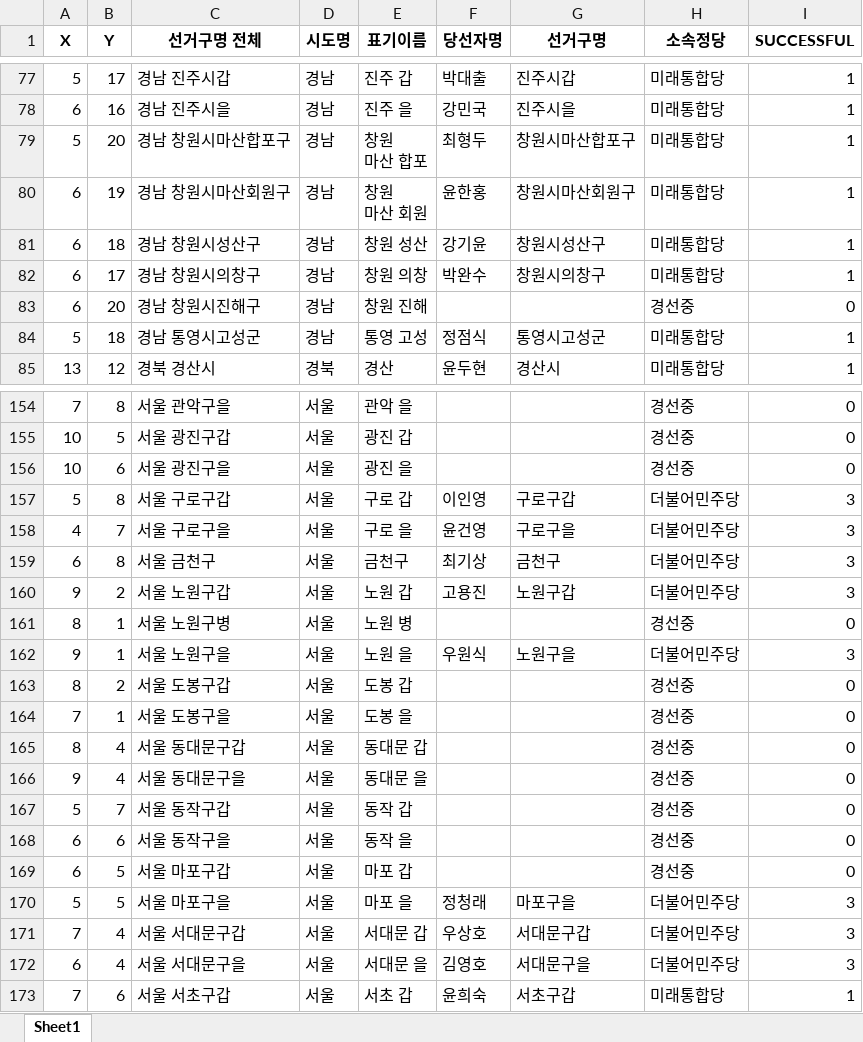
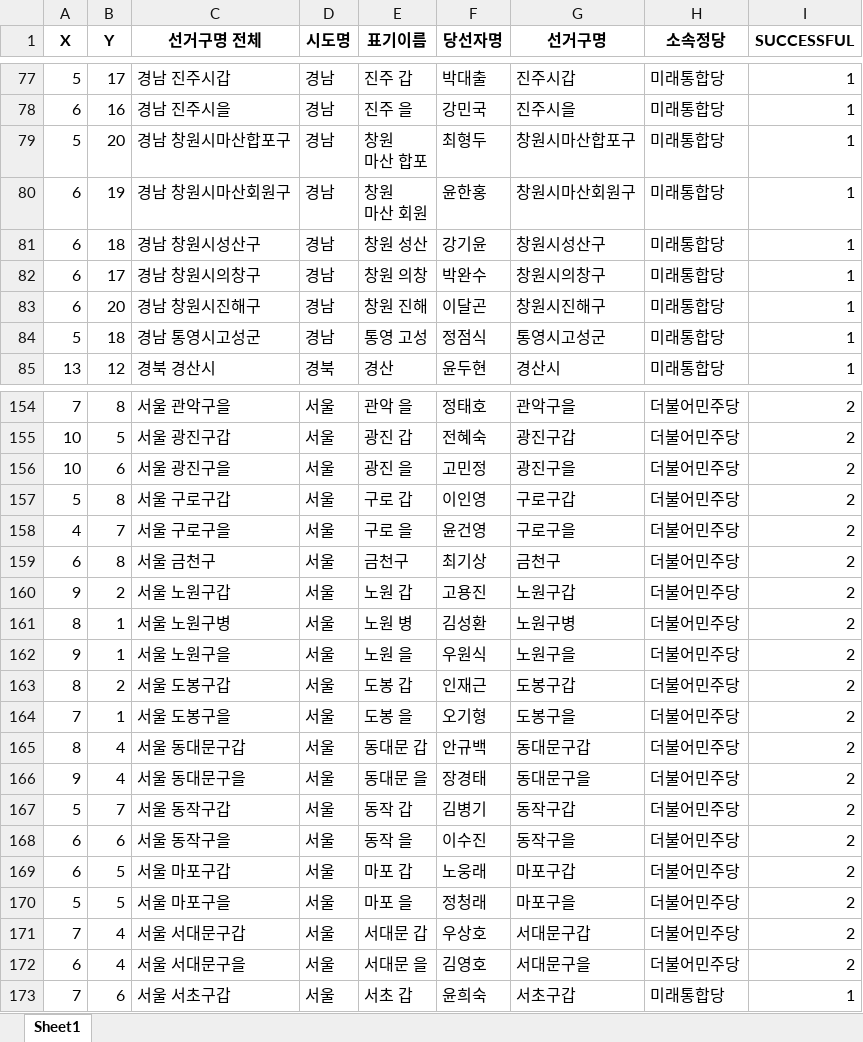
Before and after one commit to BAEM1N/korea-election-analysis, an Excel workbook: data/korea_map_21th_election_type_b_result.xlsx, sheet Sheet1, drawn as a sheet; only a part is shown, gaps mark what is left out; values as stored, in another font and other column widths than the file's, no borders; the diff covers the shown part only; the diff names each change by its address in the sheet, - before the commit and + after, or states it on an @@ line.

```diff
--- a/data/korea_map_21th_election_type_b_result.xlsx (sheet Sheet1)
+++ b/data/korea_map_21th_election_type_b_result.xlsx (sheet Sheet1)
-F83 (당선자명): (empty)
+F83 (당선자명): 이달곤
-G83 (선거구명): (empty)
+G83 (선거구명): 창원시진해구
-H83 (소속정당): 경선중
+H83 (소속정당): 미래통합당
-I83 (SUCCESSFUL): 0
+I83 (SUCCESSFUL): 1
-F154 (당선자명): (empty)
+F154 (당선자명): 정태호
-G154 (선거구명): (empty)
+G154 (선거구명): 관악구을
-H154:H156 (소속정당): 경선중
+H154:H156 (소속정당): 더불어민주당
-I154:I156 (SUCCESSFUL): 0
+I154:I156 (SUCCESSFUL): 2
-F155 (당선자명): (empty)
+F155 (당선자명): 전혜숙
-G155 (선거구명): (empty)
+G155 (선거구명): 광진구갑
-F156 (당선자명): (empty)
+F156 (당선자명): 고민정
-G156 (선거구명): (empty)
+G156 (선거구명): 광진구을
-I157:I160 (SUCCESSFUL): 3
+I157:I160 (SUCCESSFUL): 2
-F161 (당선자명): (empty)
+F161 (당선자명): 김성환
-G161 (선거구명): (empty)
+G161 (선거구명): 노원구병
-H161 (소속정당): 경선중
+H161 (소속정당): 더불어민주당
-I161 (SUCCESSFUL): 0
+I161 (SUCCESSFUL): 2
-I162 (SUCCESSFUL): 3
+I162 (SUCCESSFUL): 2
-F163 (당선자명): (empty)
+F163 (당선자명): 인재근
-G163 (선거구명): (empty)
+G163 (선거구명): 도봉구갑
-H163:H169 (소속정당): 경선중
+H163:H169 (소속정당): 더불어민주당
-I163:I169 (SUCCESSFUL): 0
+I163:I169 (SUCCESSFUL): 2
-F164 (당선자명): (empty)
+F164 (당선자명): 오기형
-G164 (선거구명): (empty)
+G164 (선거구명): 도봉구을
-F165 (당선자명): (empty)
+F165 (당선자명): 안규백
-G165 (선거구명): (empty)
+G165 (선거구명): 동대문구갑
-F166 (당선자명): (empty)
+F166 (당선자명): 장경태
-G166 (선거구명): (empty)
+G166 (선거구명): 동대문구을
-F167 (당선자명): (empty)
+F167 (당선자명): 김병기
-G167 (선거구명): (empty)
+G167 (선거구명): 동작구갑
-F168 (당선자명): (empty)
+F168 (당선자명): 이수진
-G168 (선거구명): (empty)
+G168 (선거구명): 동작구을
-F169 (당선자명): (empty)
+F169 (당선자명): 노웅래
-G169 (선거구명): (empty)
+G169 (선거구명): 마포구갑
-I170:I172 (SUCCESSFUL): 3
+I170:I172 (SUCCESSFUL): 2
```
Also changed, not shown: 363 edited cells elsewhere in this sheet, data/korea_map_21th_election_type_b_predict.xlsx, 2 other files.
